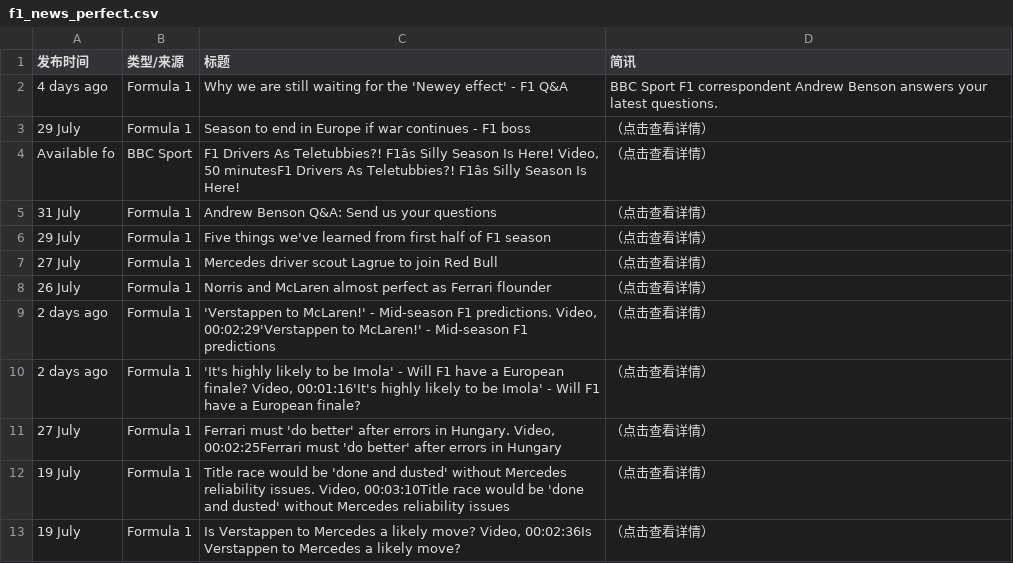
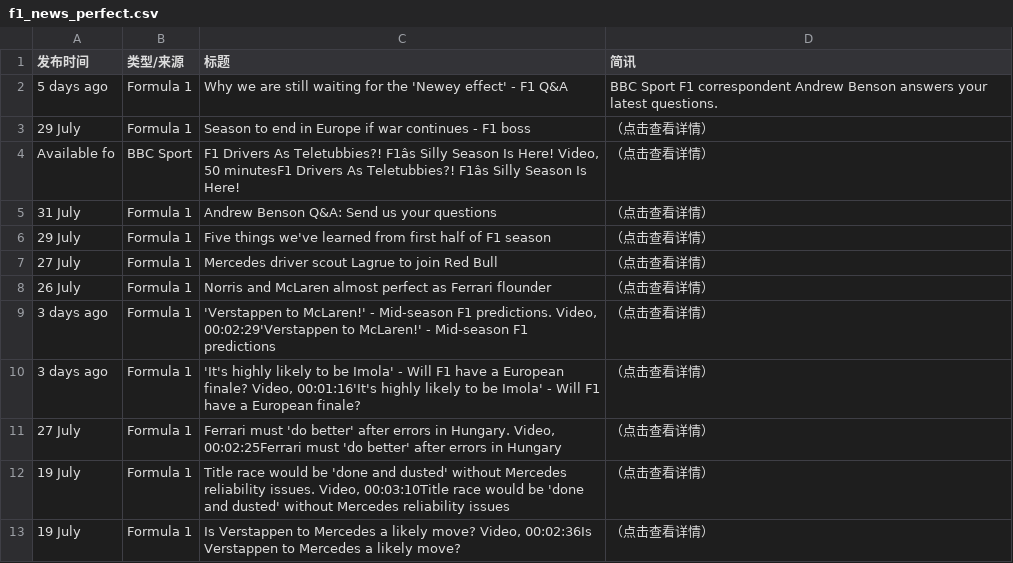
Before and after one commit to 202704948-design/bbc-f1-scraper, a CSV file: f1_news_perfect.csv, drawn as a sheet; only a part is shown; the diff names each change by its address in the sheet, - before the commit and + after, or states it on an @@ line.

```diff
--- a/f1_news_perfect.csv
+++ b/f1_news_perfect.csv
-A2 (发布时间): 4 days ago
+A2 (发布时间): 5 days ago
-A9:A10 (发布时间): 2 days ago
+A9:A10 (发布时间): 3 days ago
```
